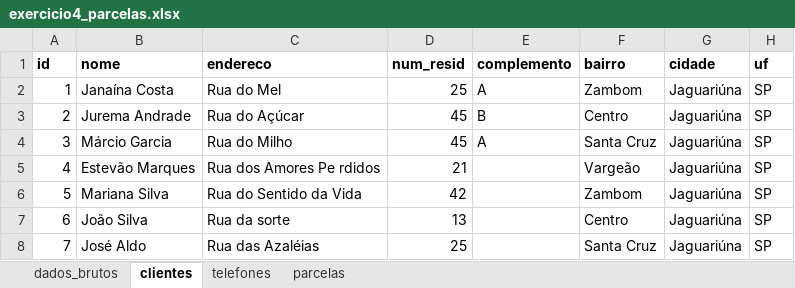
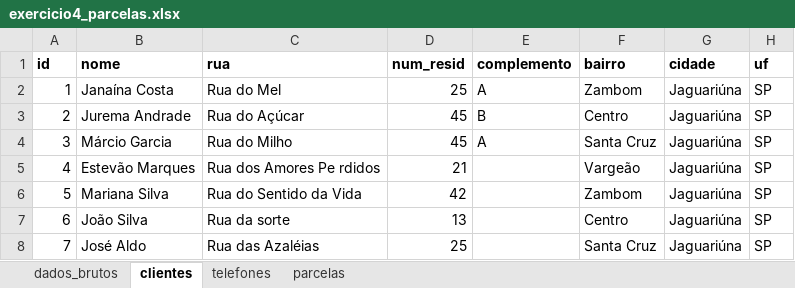
Before and after one commit to GustavoDuartte/BCD, an Excel workbook: Aula004/exercicios/ex004/exercicio4_parcelas.xlsx, sheet clientes, drawn as a sheet; values as stored, in another font and other column widths than the file's, no borders; the diff names each change by its address in the sheet, - before the commit and + after, or states it on an @@ line.

```diff
--- a/Aula004/exercicios/ex004/exercicio4_parcelas.xlsx (sheet clientes)
+++ b/Aula004/exercicios/ex004/exercicio4_parcelas.xlsx (sheet clientes)
-C1: endereco
+C1: rua
```
Also changed, not shown: sheet parcelas, sheet telefones, 16 other files.
